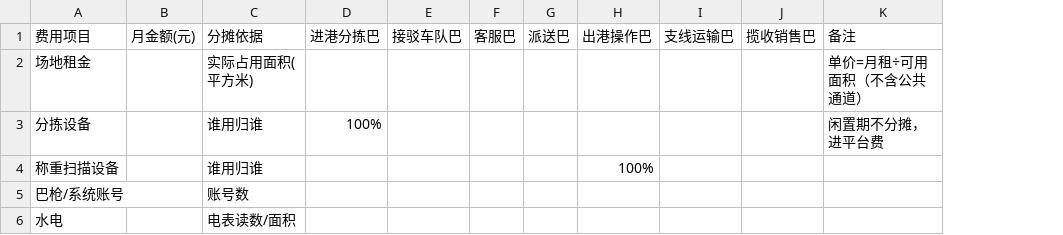
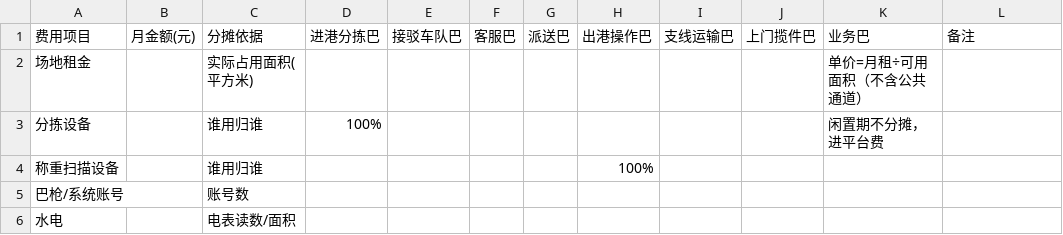
Before and after one commit to wuxiaoxia88/kuaidi-amoeba, a CSV file: templates/公共费用分摊表.csv, drawn as a sheet; removed rows and columns are numbered as before the commit, all else as after; the diff names each change by its address in the sheet, - before the commit and + after, or states it on an @@ line.

```diff
--- a/templates/公共费用分摊表.csv
+++ b/templates/公共费用分摊表.csv
-column J (揽收销售巴), empty
+column J (上门揽件巴), empty
+column K (业务巴), rows 2-3: 单价=月租÷可用面积（不含公共通道） | 闲置期不分摊，进平台费
-L2 (备注): 单价=月租÷可用面积（不含公共通道）
+L2 (备注): (empty)
-L3 (备注): 闲置期不分摊，进平台费
+L3 (备注): (empty)
```
Also changed, not shown: templates/内部价格表.csv, templates/单位时间核算表.csv, 9 other files.
